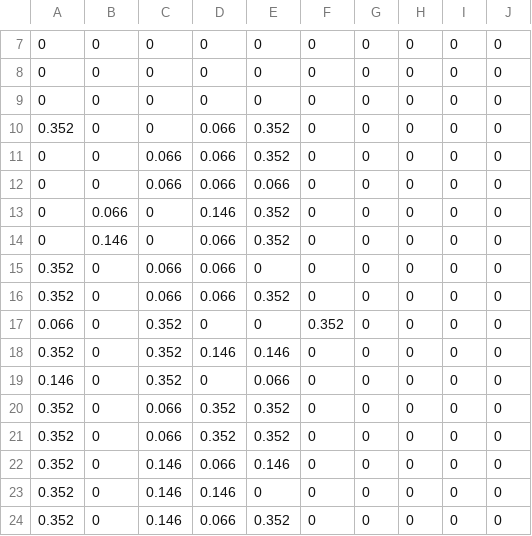
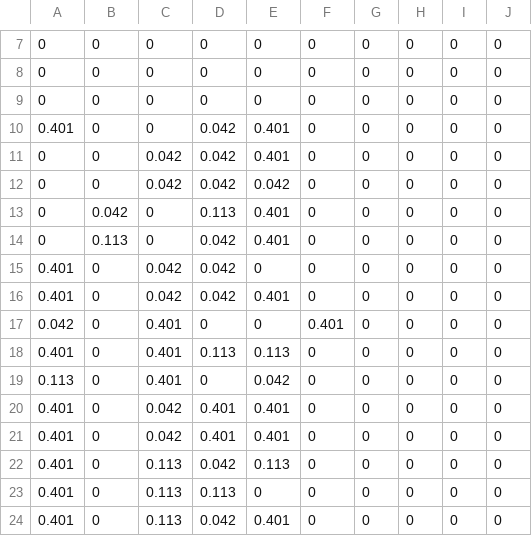
Before and after one commit to abirajabi/requirement-dep-based-tcp-with-ga, a CSV file: casestudy/CS3/rdr_nr.csv, drawn as a sheet; only a part is shown, gaps mark what is left out; the diff covers the shown part only; the diff names each change by its address in the sheet, - before the commit and + after, or states it on an @@ line.

```diff
--- a/casestudy/CS3/rdr_nr.csv
+++ b/casestudy/CS3/rdr_nr.csv
-A10: 0.352
+A10: 0.401
-D10:D12: 0.066
+D10:D12: 0.042
-E10:E11: 0.352
+E10:E11: 0.401
-C11:C12: 0.066
+C11:C12: 0.042
-E12: 0.066
+E12: 0.042
-B13: 0.066
+B13: 0.042
-D13: 0.146
+D13: 0.113
-E13:E14: 0.352
+E13:E14: 0.401
-B14: 0.146
+B14: 0.113
-D14:D16: 0.066
+D14:D16: 0.042
-A15:A16: 0.352
+A15:A16: 0.401
-C15:C16: 0.066
+C15:C16: 0.042
-E16: 0.352
+E16: 0.401
-A17: 0.066
+A17: 0.042
-C17:C19: 0.352
+C17:C19: 0.401
-F17: 0.352
+F17: 0.401
-A18: 0.352
+A18: 0.401
-D18: 0.146
+D18: 0.113
-E18: 0.146
+E18: 0.113
-A19: 0.146
+A19: 0.113
-E19: 0.066
+E19: 0.042
-A20:A24: 0.352
+A20:A24: 0.401
-C20:C21: 0.066
+C20:C21: 0.042
-D20:D21: 0.352
+D20:D21: 0.401
-E20:E21: 0.352
+E20:E21: 0.401
-C22:C24: 0.146
+C22:C24: 0.113
-D22: 0.066
+D22: 0.042
-E22: 0.146
+E22: 0.113
-D23: 0.146
+D23: 0.113
-D24: 0.066
+D24: 0.042
-E24: 0.352
+E24: 0.401
```
Also changed, not shown: 121 edited cells elsewhere in this file, casestudy/CS2/rdr_nr.csv, casestudy/iTrust/rdr_nr.csv, 12 other files.
